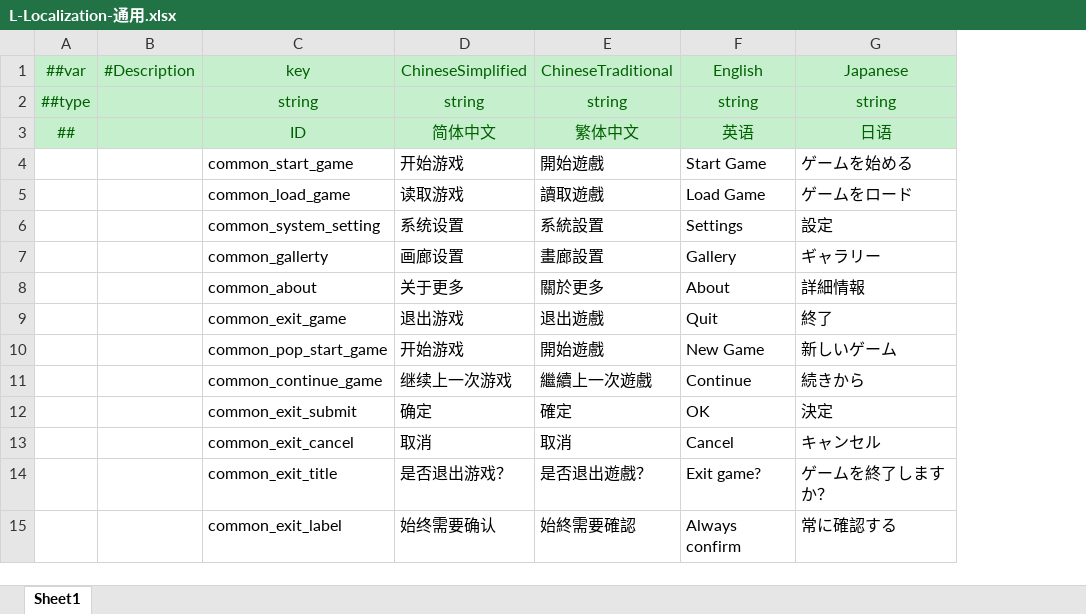
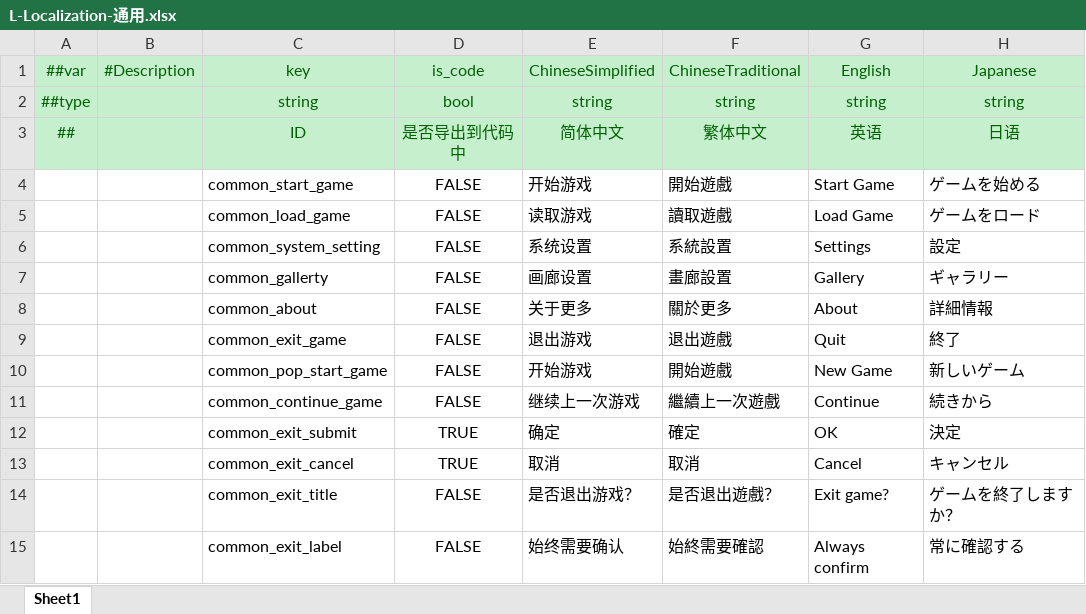
Before and after one commit to MrZhiFu/FuFramework2.0, an Excel workbook: Config/Excels/Local/L-Localization-通用.xlsx, sheet Sheet1, drawn as a sheet; only a part is shown; values as stored, in another font and other column widths than the file's, no borders; the diff names each change by its address in the sheet, - before the commit and + after, or states it on an @@ line.

Commit message:
[AI]feat: 本地化表新增 is_code 字段实现 LanguageKey 选择性导出（is_code=true 才导出，缺列报错终止，数据产物保持全量）

```diff
--- a/Config/Excels/Local/L-Localization-通用.xlsx (sheet Sheet1)
+++ b/Config/Excels/Local/L-Localization-通用.xlsx (sheet Sheet1)
+column D, rows 1-15: is_code | bool | 是否导出到代码中 | FALSE | FALSE | FALSE | FALSE | FALSE | FALSE | FALSE | FALSE | TRUE | TRUE | FALSE | FALSE
```
Also changed, not shown: Config/Excels/Local/L-Localization-成就.xlsx, Config/Excels/Local/L-Localization-设置.xlsx, 4 other files.
